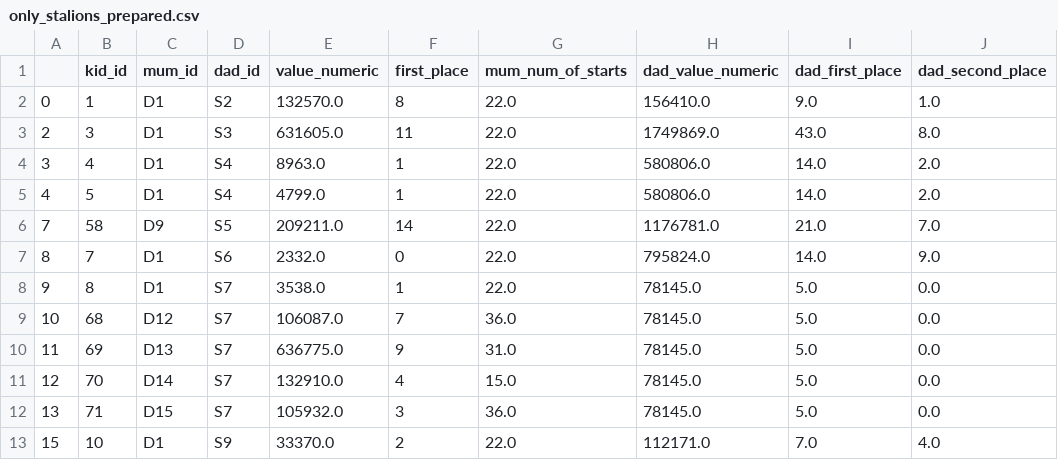
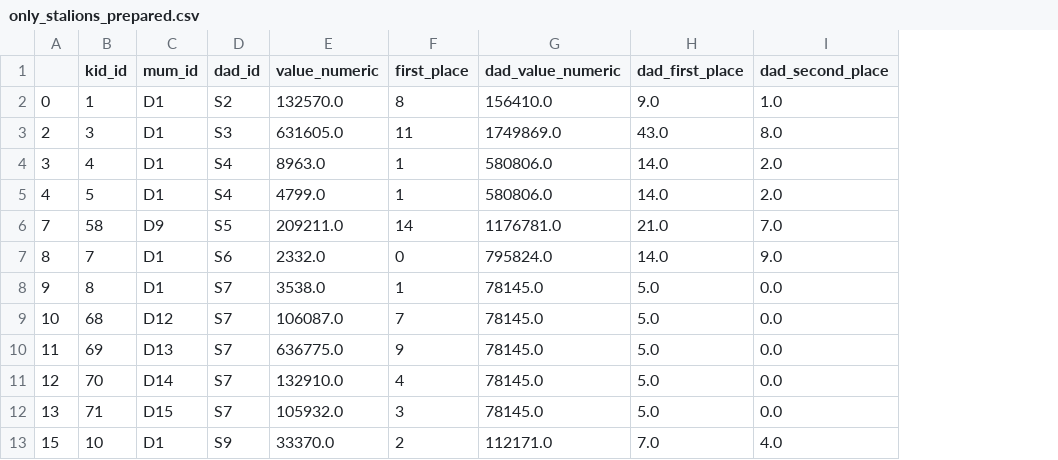
Before and after one commit to Motyleczek/racehorse_bayes, a CSV file: data/data_prepared/only_stalions_prepared.csv, drawn as a sheet; only a part is shown; the diff names each change by its address in the sheet, - before the commit and + after, or states it on an @@ line.

Commit message:
edited out some columns
no got rid of mum_num_of_starts from only_Stalions_prepared.csv, saved to csv dad and mu data for ease of analysis

```diff
--- a/data/data_prepared/only_stalions_prepared.csv
+++ b/data/data_prepared/only_stalions_prepared.csv
-column G (mum_num_of_starts), rows 2-13: 22.0 | 22.0 | 22.0 | 22.0 | 22.0 | 22.0 | 22.0 | 36.0 | 31.0 | 15.0 | 36.0 | 22.0
```
Also changed, not shown: 3 other files.
